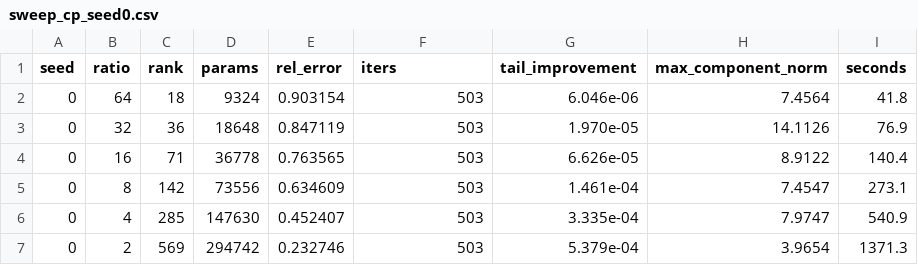
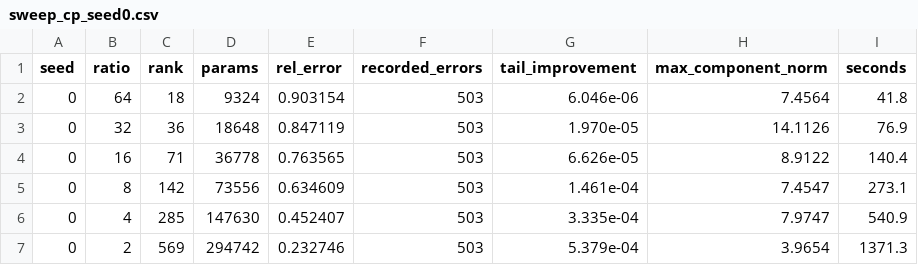
Before and after one commit to project-delphi/ml-blog, a CSV file: posts/cp-or-tucker-in-practice/data/sweep_cp_seed0.csv, drawn as a sheet.

```diff
--- a/posts/cp-or-tucker-in-practice/data/sweep_cp_seed0.csv
+++ b/posts/cp-or-tucker-in-practice/data/sweep_cp_seed0.csv
@@ -1,2 +1,2 @@
-seed,ratio,rank,params,rel_error,iters,tail_improvement,max_component_norm,seconds
+seed,ratio,rank,params,rel_error,recorded_errors,tail_improvement,max_component_norm,seconds
 0,64,18,9324,0.903154,503,6.046e-06,7.4564,41.8
```
Also changed, not shown: posts/cp-or-tucker-in-practice/data/sweep_cp_seed1.csv, posts/cp-or-tucker-in-practice/data/sweep_cp_seed2.csv, 20 other files.
